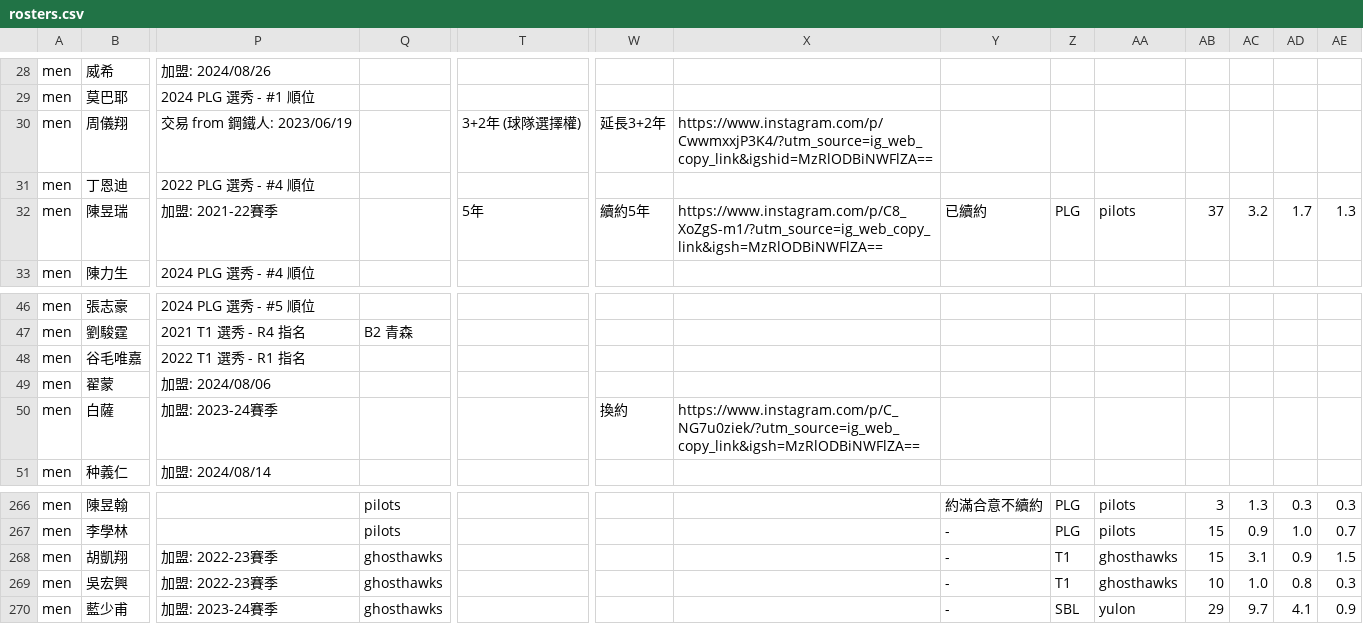
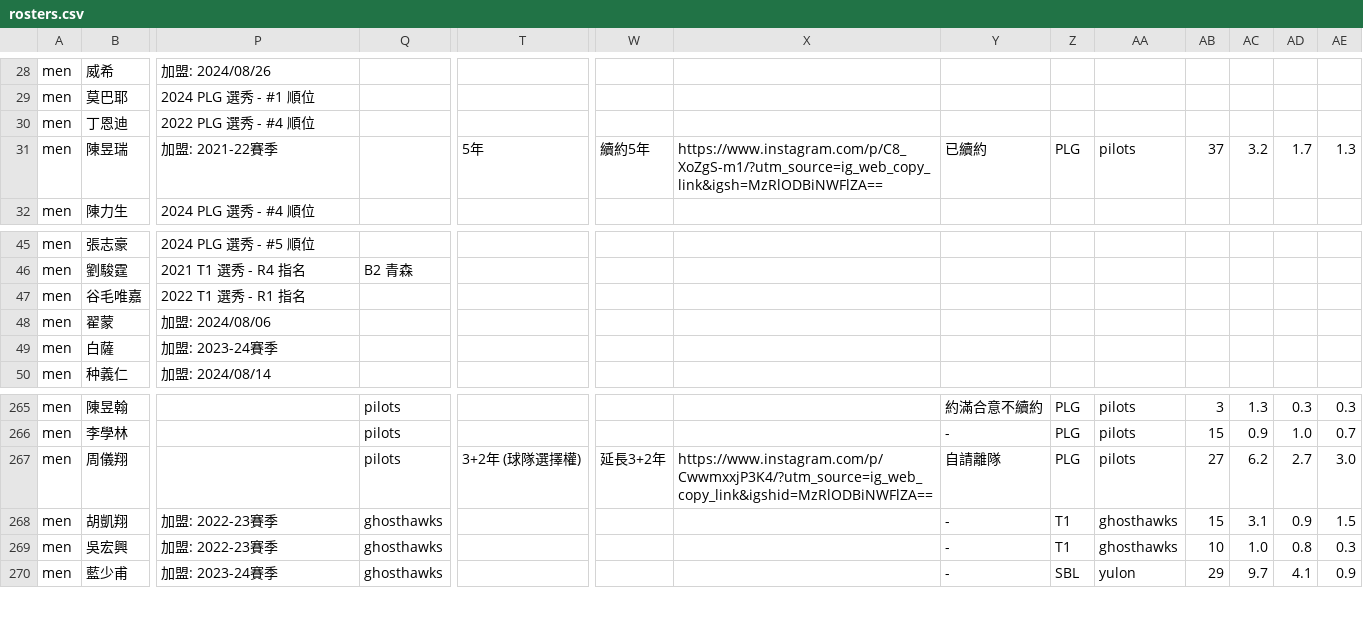
Before and after one commit to SamBasketballTW/sambball, a CSV file: data/rosters.csv, drawn as a sheet; only a part is shown, gaps mark what is left out; removed rows and columns are numbered as before the commit, all else as after; rows hold the shown columns only; the diff names each change by its address in the sheet, - before the commit and + after, or states it on an @@ line.

```diff
--- a/data/rosters.csv
+++ b/data/rosters.csv
-row 30: men | 周儀翔 | 交易 from 鋼鐵人: 2023/06/19 |  | 3+2年 (球隊選擇權) | 延長3+2年 | https://www.instagram.com/p/CwwmxxjP3K4/?utm_source=ig_web_copy_link&igshid=MzRlODBiNWFlZA==
-W49: 換約
+W49: (empty)
-X49: https://www.instagram.com/p/C_NG7u0ziek/?utm_source=ig_web_copy_link&igsh=MzRlODBiNWFlZA==
+X49: (empty)
+row 267: men | 周儀翔 |  | pilots | 3+2年 (球隊選擇權) | 延長3+2年 | https://www.instagram.com/p/CwwmxxjP3K4/?utm_source=ig_web_copy_link&igshid=MzRlODBiNWFlZA== | 自請離隊 | PLG | pilots | 27 | 6.2 | 2.7 | 3.0
```
Also changed, not shown: data/movements.csv, 2 other files.
